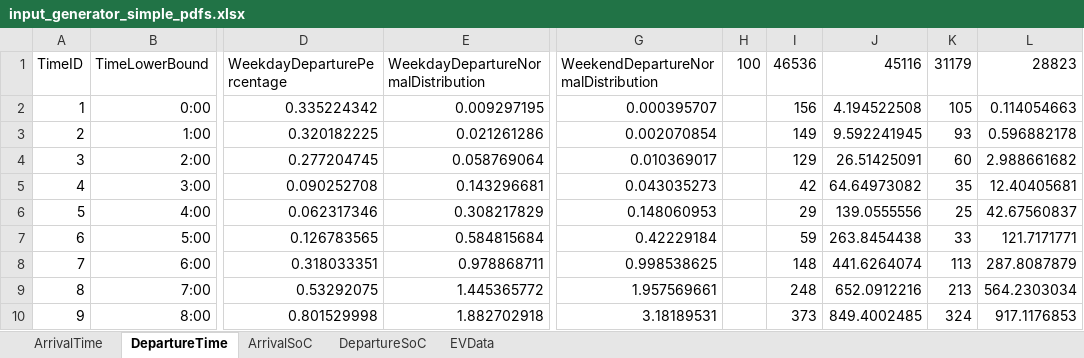
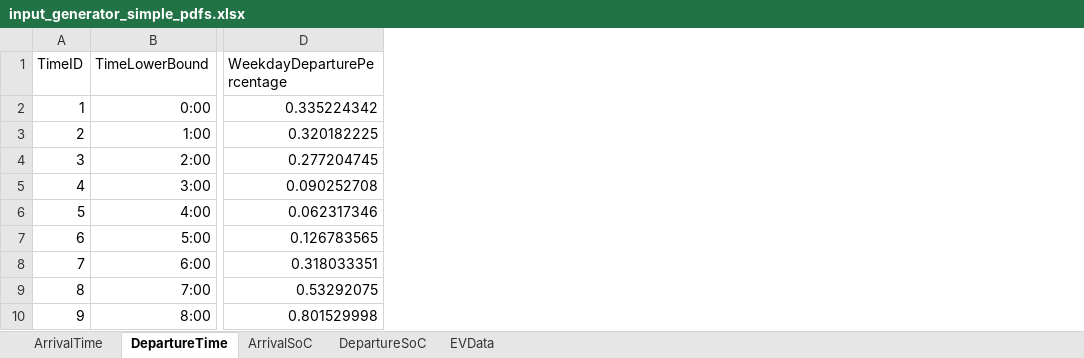
Before and after one commit to sogno-platform/datafev, an Excel workbook: src/tutorials/scenario_generation/input_generator_simple_pdfs.xlsx, sheet DepartureTime, drawn as a sheet; only a part is shown, gaps mark what is left out; values as stored, in another font and other column widths than the file's, no borders; the diff names each change by its address in the sheet, - before the commit and + after, or states it on an @@ line.

Commit message:
Updated documentation, input files and input reader
Signed-off-by: Aytug Yavuzer <aytug.yavuzer@rwth-aachen.de>

```diff
--- a/src/tutorials/scenario_generation/input_generator_simple_pdfs.xlsx (sheet DepartureTime)
+++ b/src/tutorials/scenario_generation/input_generator_simple_pdfs.xlsx (sheet DepartureTime)
-column E, rows 1-10: WeekdayDepartureNormalDistribution | 0.009297195 | 0.021261286 | 0.058769064 | 0.143296681 | 0.308217829 | 0.584815684 | 0.978868711 | 1.445365772 | 1.882702918
-column G, rows 1-10: WeekendDepartureNormalDistribution | 0.000395707 | 0.002070854 | 0.010369017 | 0.043035273 | 0.148060953 | 0.42229184 | 0.998538625 | 1.957569661 | 3.18189531
-column H (100), empty
-column I (46536), rows 2-10: 156 | 149 | 129 | 42 | 29 | 59 | 148 | 248 | 373
-column J (45116), rows 2-10: 4.194522508 | 9.592241945 | 26.51425091 | 64.64973082 | 139.0555556 | 263.8454438 | 441.6264074 | 652.0912216 | 849.4002485
-column K (31179), rows 2-10: 105 | 93 | 60 | 35 | 25 | 33 | 113 | 213 | 324
-column L (28823), rows 2-10: 0.114054663 | 0.596882178 | 2.988661682 | 12.40405681 | 42.67560837 | 121.7171771 | 287.8087879 | 564.2303034 | 917.1176853
```
Also changed, not shown: sheet ArrivalTime, sheet EVData, sheet ArrivalSoC, sheet DepartureSoC, formulas that keep their value, src/tutorials/scenario_generation/input_generator_conditional_pdfs.xlsx, 9 other files.
